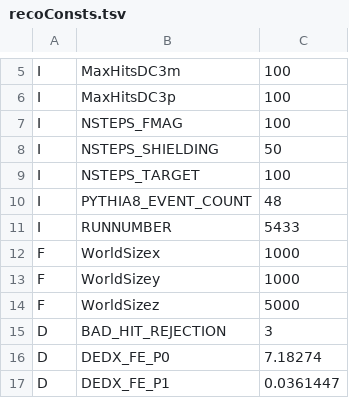
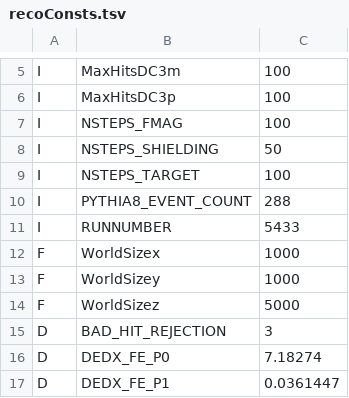
Before and after one commit to uva-spin/DimuAnaRUS, a TSV file: mc_gen/recoConsts.tsv, drawn as a sheet; only a part is shown, gaps mark what is left out.

```diff
--- a/mc_gen/recoConsts.tsv
+++ b/mc_gen/recoConsts.tsv
@@ -9,3 +9,3 @@ I	NSTEPS_SHIELDING	50
 I	NSTEPS_TARGET	100
-I	PYTHIA8_EVENT_COUNT	48
+I	PYTHIA8_EVENT_COUNT	288
 I	RUNNUMBER	5433
```
Also changed, not shown: 2 other files.
